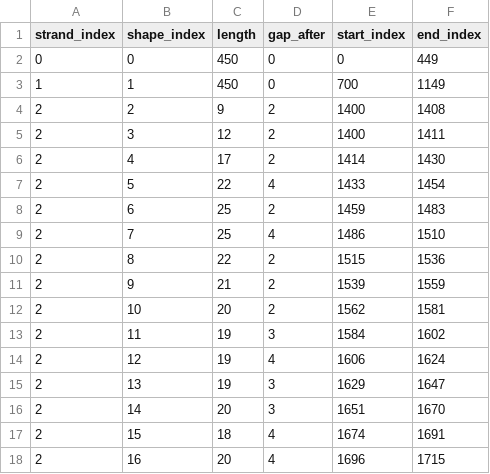
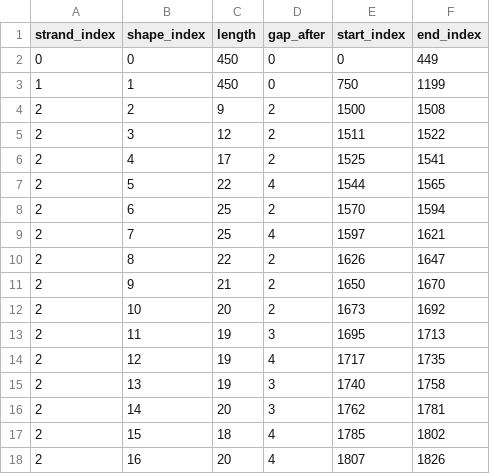
Before and after one commit to msherman13/bixi, a CSV file: misc/head_mappings.csv, drawn as a sheet; only a part is shown; the diff covers the shown part only.

Commit message:
finished head mapping

```diff
--- a/misc/head_mappings.csv
+++ b/misc/head_mappings.csv
@@ -2,17 +2,17 @@ strand_index,shape_index,length,gap_after,start_index,end_index
 0,0,450,0,0,449
-1,1,450,0,700,1149
-2,2,9,2,1400,1408
-2,3,12,2,1400,1411
-2,4,17,2,1414,1430
-2,5,22,4,1433,1454
-2,6,25,2,1459,1483
-2,7,25,4,1486,1510
-2,8,22,2,1515,1536
-2,9,21,2,1539,1559
-2,10,20,2,1562,1581
-2,11,19,3,1584,1602
-2,12,19,4,1606,1624
-2,13,19,3,1629,1647
-2,14,20,3,1651,1670
-2,15,18,4,1674,1691
-2,16,20,4,1696,1715
+1,1,450,0,750,1199
+2,2,9,2,1500,1508
+2,3,12,2,1511,1522
+2,4,17,2,1525,1541
+2,5,22,4,1544,1565
+2,6,25,2,1570,1594
+2,7,25,4,1597,1621
+2,8,22,2,1626,1647
+2,9,21,2,1650,1670
+2,10,20,2,1673,1692
+2,11,19,3,1695,1713
+2,12,19,4,1717,1735
+2,13,19,3,1740,1758
+2,14,20,3,1762,1781
+2,15,18,4,1785,1802
+2,16,20,4,1807,1826
```
Also changed, not shown: 1 added row and 100 edited cells elsewhere in this file, 2 other files.
